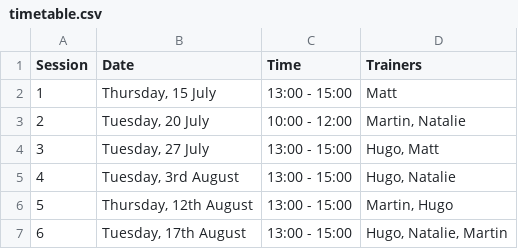
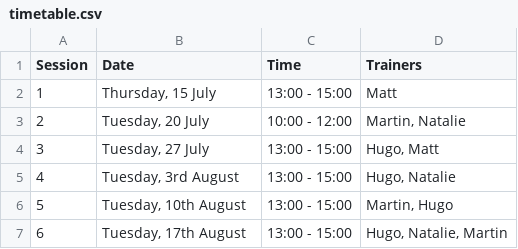
Before and after one commit to cambiotraining/dataviz-figdesign, a CSV file: docs/timetable.csv, drawn as a sheet.

Commit message:
updated time table

```diff
--- a/docs/timetable.csv
+++ b/docs/timetable.csv
@@ -5,3 +5,3 @@
 4,"Tuesday, 3rd August",13:00 - 15:00,"Hugo, Natalie"
-5,"Thursday, 12th August",13:00 - 15:00,"Martin, Hugo"
+5,"Tuesday, 10th August",13:00 - 15:00,"Martin, Hugo"
 6,"Tuesday, 17th August",13:00 - 15:00,"Hugo, Natalie, Martin"
```
Also changed, not shown: timetable.csv, 1 other file.
